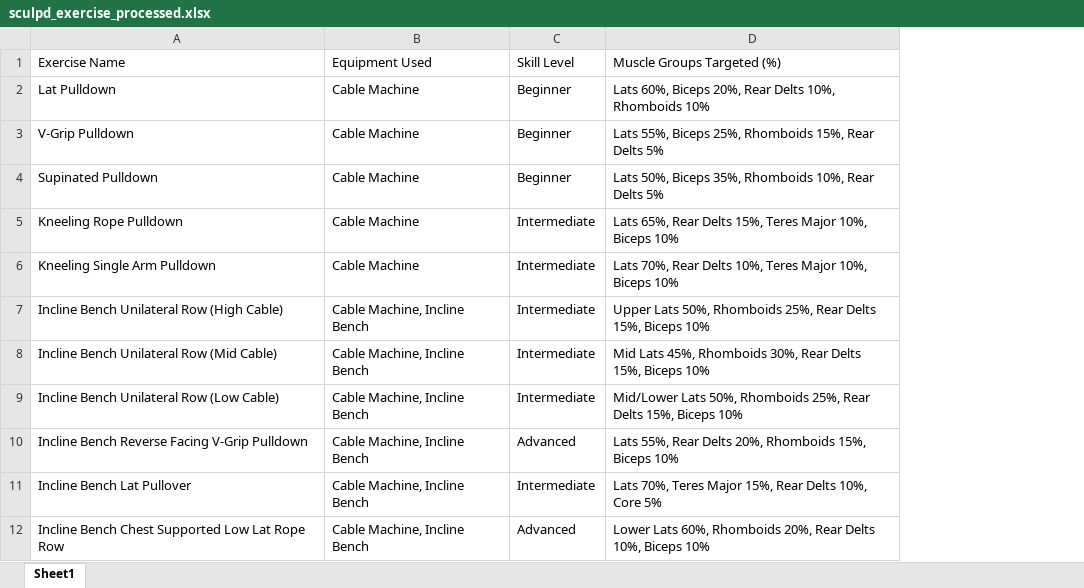
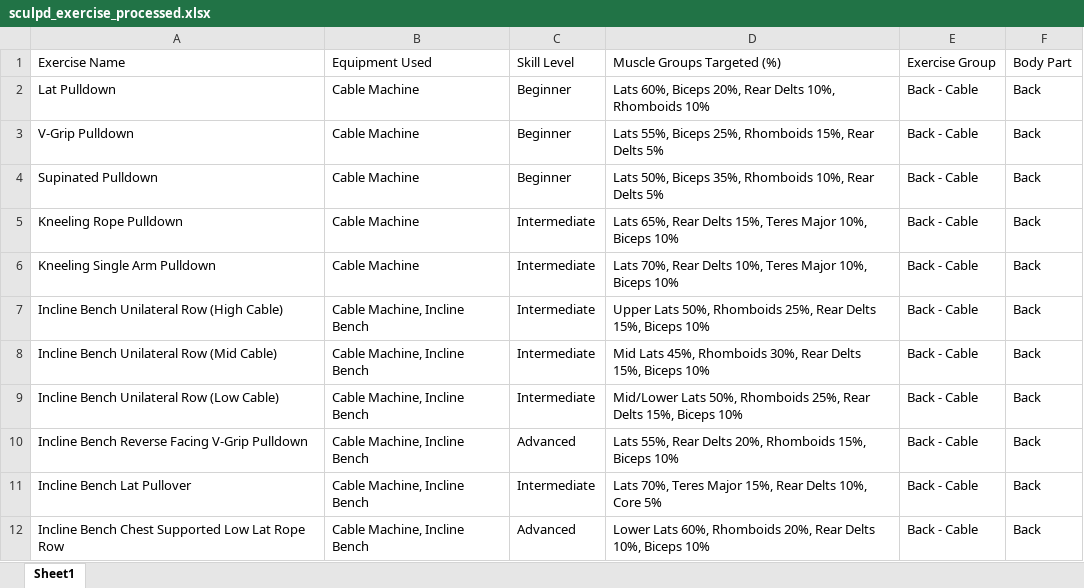
Before and after one commit to EgorProkopov/SculpdAssistant, an Excel workbook: data/exercises/sculpd_exercise_processed.xlsx, sheet Sheet1, drawn as a sheet; only a part is shown; values as stored, in another font and other column widths than the file's, no borders; the diff names each change by its address in the sheet, - before the commit and + after, or states it on an @@ line.

Commit message:
start exercises process

```diff
--- a/data/exercises/sculpd_exercise_processed.xlsx (sheet Sheet1)
+++ b/data/exercises/sculpd_exercise_processed.xlsx (sheet Sheet1)
+column E (Exercise Group), rows 2-12: all Back - Cable
+column F (Body Part), rows 2-12: all Back
```
Also changed, not shown: 6 other files.
